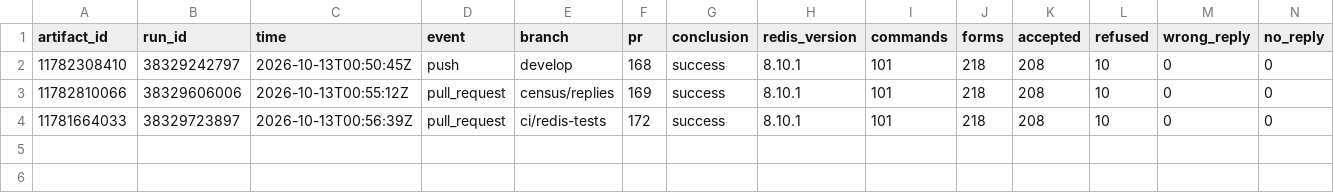
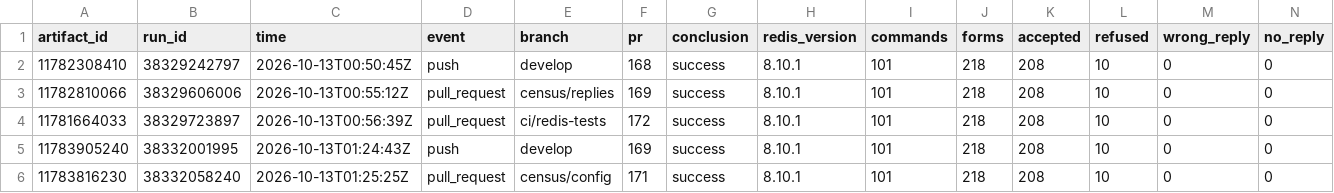
Before and after one commit to brandopakel/keel, a CSV file: census/argument-runs.csv, drawn as a sheet; only a part is shown; rows hold the shown columns only; the diff names each change by its address in the sheet, - before the commit and + after, or states it on an @@ line.

```diff
--- a/census/argument-runs.csv
+++ b/census/argument-runs.csv
+row 5: 11783905240 | 38332001995 | 2026-10-13T01:24:43Z | push | develop | 169 | success | 8.10.1 | 101 | 218 | 208 | 10 | 0 | 0
+row 6: 11783816230 | 38332058240 | 2026-10-13T01:25:25Z | pull_request | census/config | 171 | success | 8.10.1 | 101 | 218 | 208 | 10 | 0 | 0
```
Also changed, not shown: census/areas.csv, census/argument-areas.csv, 6 other files.
